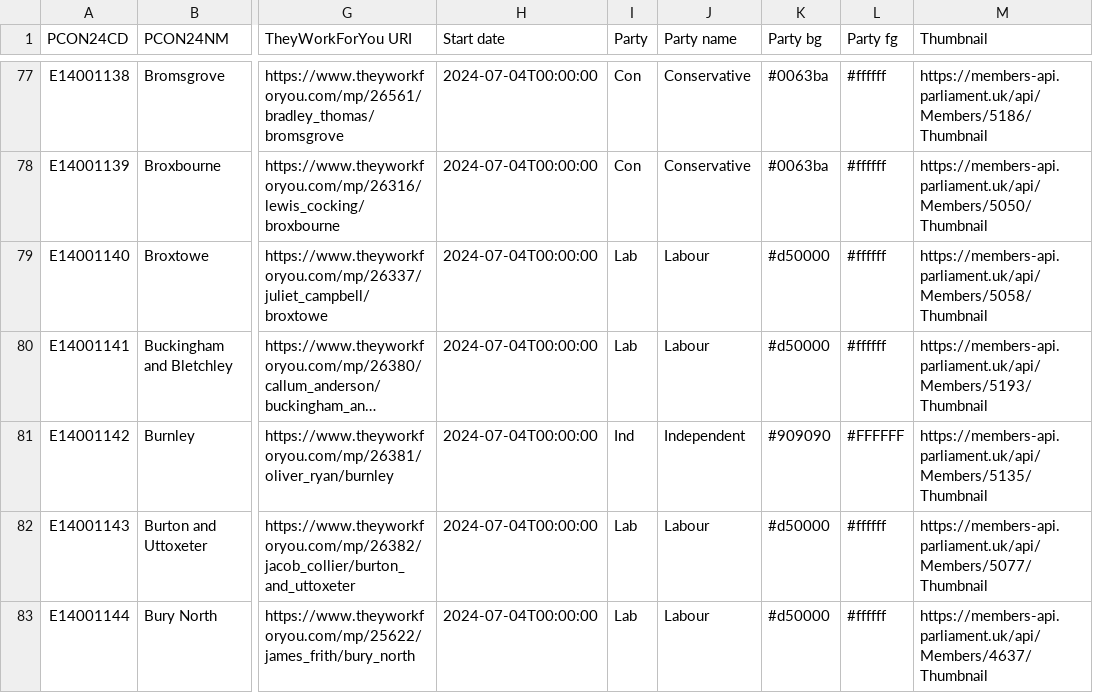
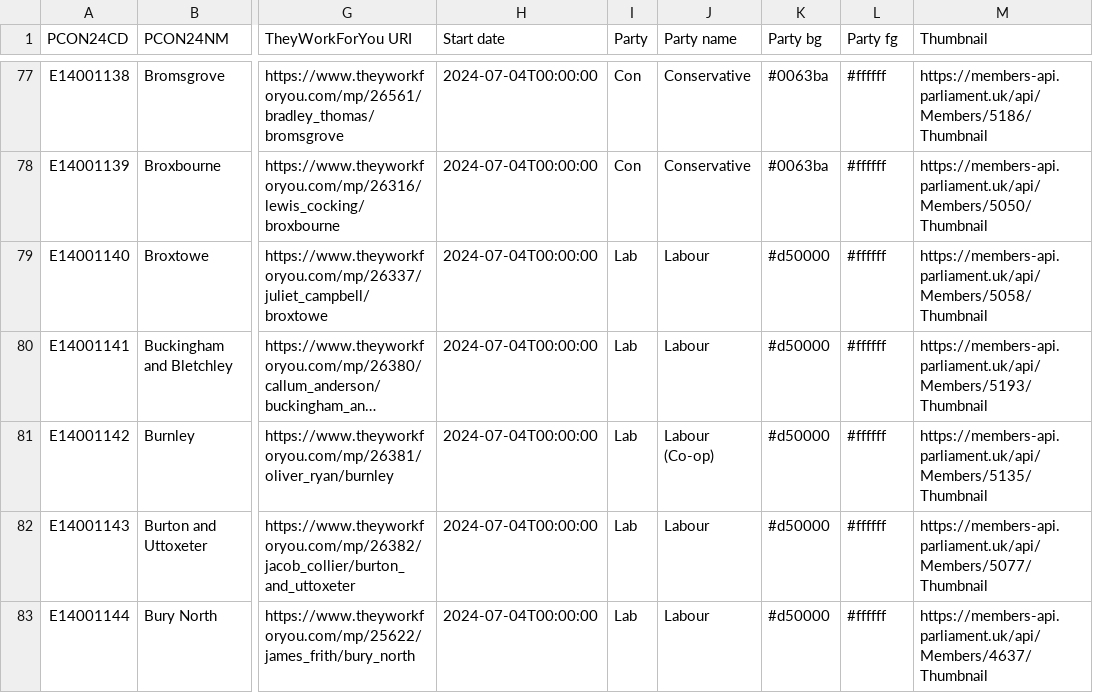
Before and after one commit to open-innovations/constituencies, a CSV file: lookups/current-MPs.csv, drawn as a sheet; only a part is shown, gaps mark what is left out; long unchanged cells end in …; the diff names each change by its address in the sheet, - before the commit and + after, or states it on an @@ line.

```diff
--- a/lookups/current-MPs.csv
+++ b/lookups/current-MPs.csv
-I81 (Party): Ind
+I81 (Party): Lab
-J81 (Party name): Independent
+J81 (Party name): Labour (Co-op)
-K81 (Party bg): #909090
+K81 (Party bg): #d50000
-L81 (Party fg): #FFFFFF
+L81 (Party fg): #ffffff
```
Also changed, not shown: src/themes/society/mps-financial-interests/_data/release/RMFI.csv, 3 other files.
